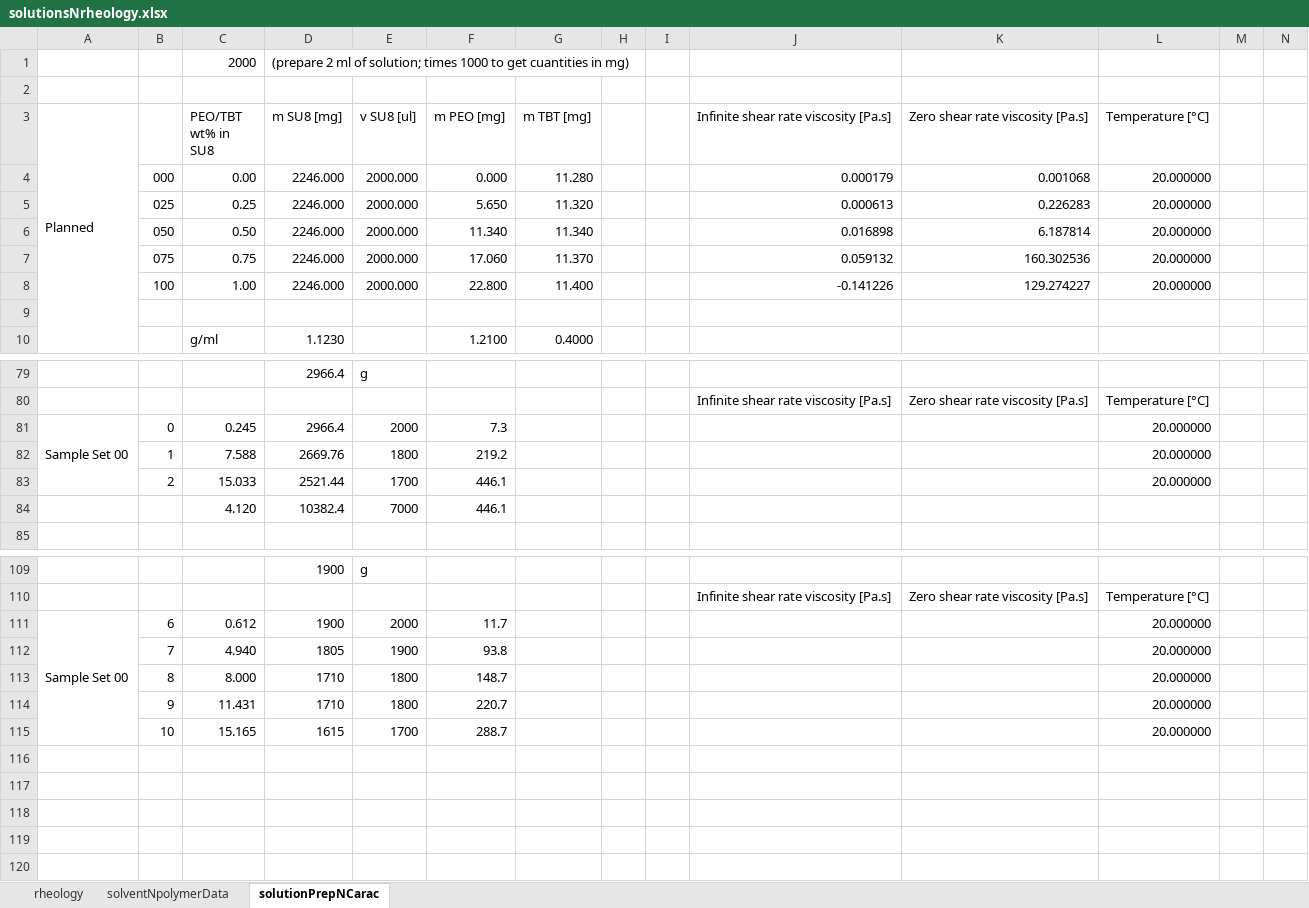
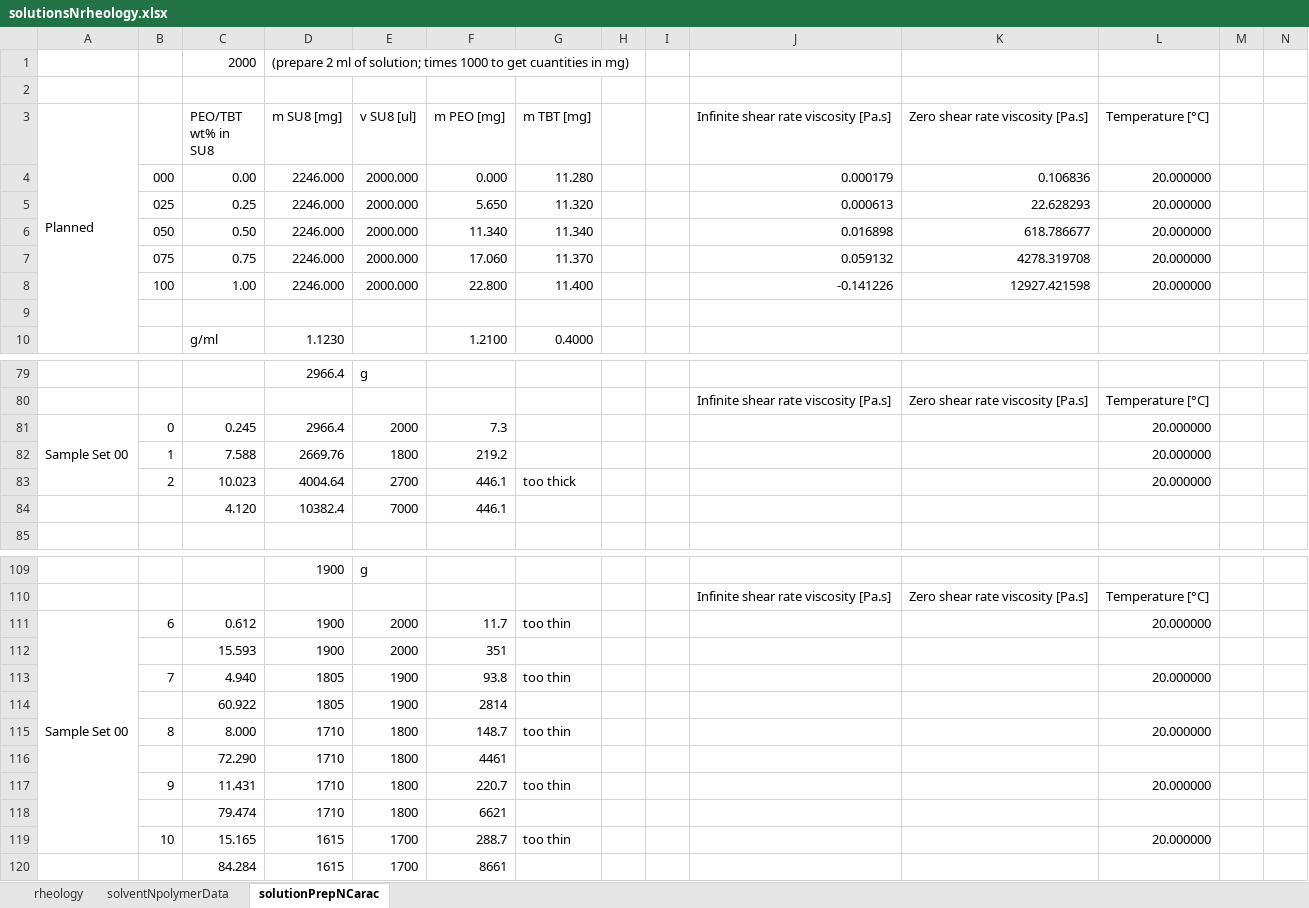
Before and after one commit to KiraSensei13/MNT_ITESM_Thesis, an Excel workbook: Viscosity/solutionsNrheology.xlsx, sheet solutionPrepNCarac, drawn as a sheet; only a part is shown, gaps mark what is left out; values as stored, in another font and other column widths than the file's, no cell formats; removed rows and columns are numbered as before the commit, all else as after; rows hold the shown columns only; the diff covers the shown part only; the diff names each change by its address in the sheet, - before the commit and + after, or states it on an @@ line.

```diff
--- a/Viscosity/solutionsNrheology.xlsx (sheet solutionPrepNCarac)
+++ b/Viscosity/solutionsNrheology.xlsx (sheet solutionPrepNCarac)
-K4 (Zero shear rate viscosity [Pa.s]): 0.001068
+K4 (Zero shear rate viscosity [Pa.s]): 0.106836
-K5 (Zero shear rate viscosity [Pa.s]): 0.226283
+K5 (Zero shear rate viscosity [Pa.s]): 22.628293
-K6 (Zero shear rate viscosity [Pa.s]): 6.187814
+K6 (Zero shear rate viscosity [Pa.s]): 618.786677
-K7 (Zero shear rate viscosity [Pa.s]): 160.302536
+K7 (Zero shear rate viscosity [Pa.s]): 4278.319708
-K8 (Zero shear rate viscosity [Pa.s]): 129.274227
+K8 (Zero shear rate viscosity [Pa.s]): 12927.421598
-row 83:  | 2 | 15.033 | 2521.44 | 1700 | 446.1 |  |  |  |  |  | 20.000000
+row 83:  | 2 | 10.023 | 4004.64 | 2700 | 446.1 | too thick |  |  |  |  | 20.000000
-G111 (m TBT [mg]): (empty)
+G111 (m TBT [mg]): too thin
+row 112:  |  | 15.593 | 1900 | 2000 | 351
-G113 (m TBT [mg]): (empty)
+G113 (m TBT [mg]): too thin
+row 114:  |  | 60.922 | 1805 | 1900 | 2814
-G115 (m TBT [mg]): (empty)
+G115 (m TBT [mg]): too thin
+row 116:  |  | 72.290 | 1710 | 1800 | 4461
-G117 (m TBT [mg]): (empty)
+G117 (m TBT [mg]): too thin
+row 118:  |  | 79.474 | 1710 | 1800 | 6621
-G119 (m TBT [mg]): (empty)
+G119 (m TBT [mg]): too thin
+row 120:  |  | 84.284 | 1615 | 1700 | 8661
```
Also changed, not shown: 4 edited cells elsewhere in this sheet, cell formats, formulas that keep their value, 2 other files.
